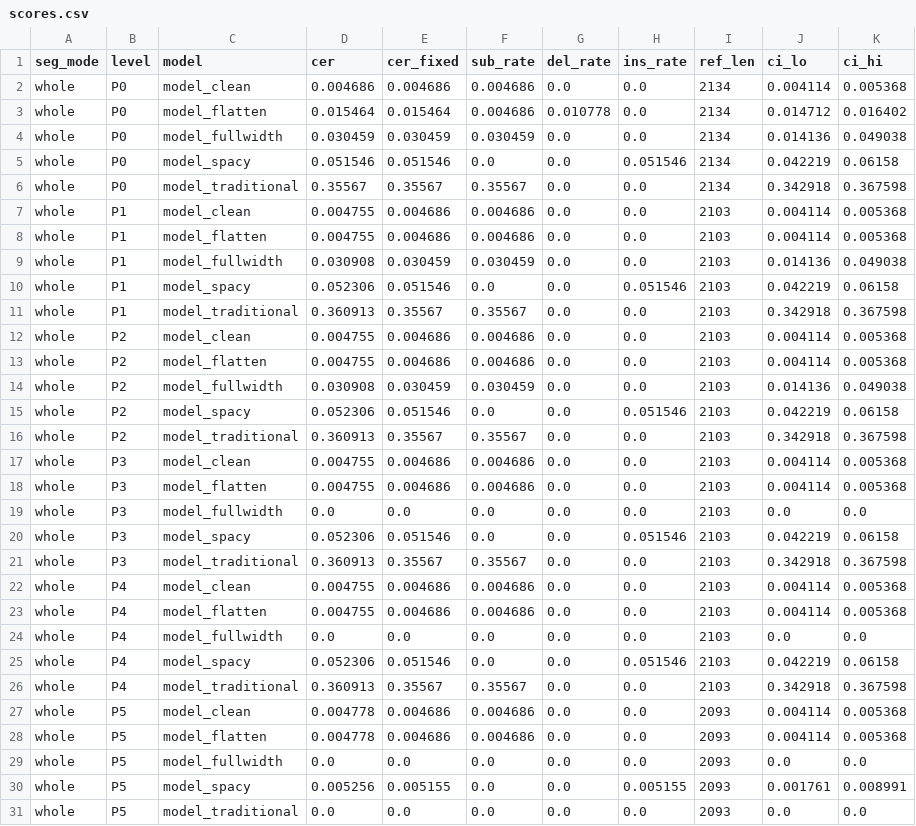
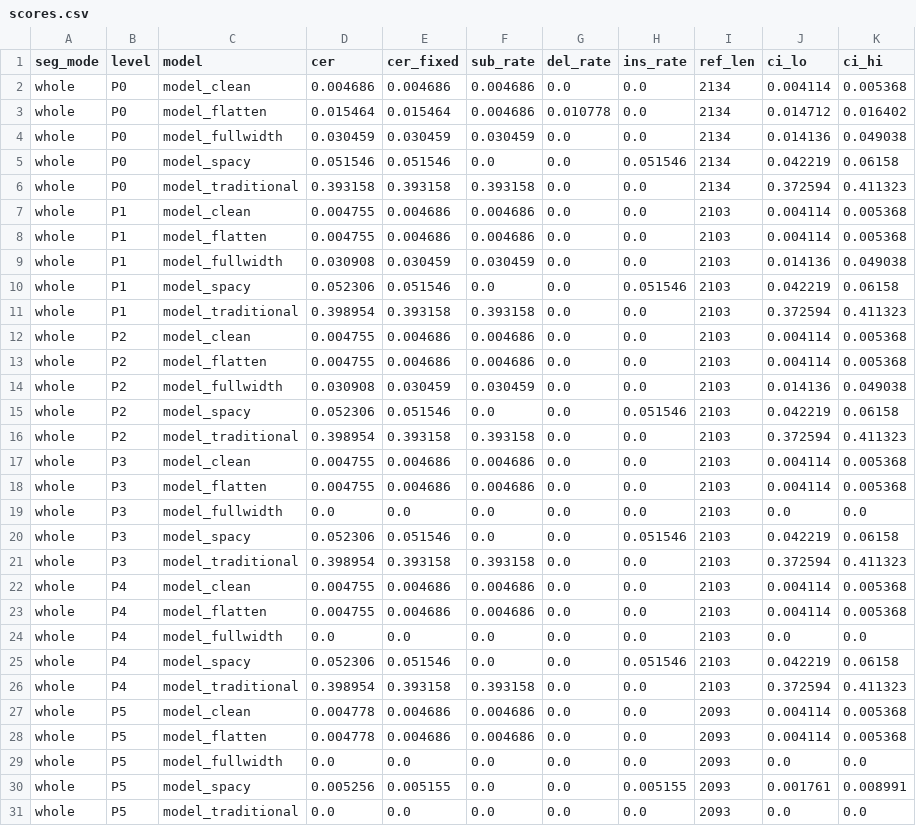
Before and after one commit to 2026create/RankStab, a CSV file: out/scores.csv, drawn as a sheet; only a part is shown; the diff covers the shown part only.

Commit message:
fix: 冻结繁简转换后端，消除环境相关的不可复现产物
问题：
  P5 的繁体转简体此前是「运行时探测环境」——装了 opencc 就用它，
  未装则退回内置快照表。结果是同一份代码在不同机器上产出不同字节，
  且不报任何错，仅静默改变已发布产物。
  实测触发：提交产物时环境装有 opencc（trad_backend=opencc），
  事后复跑时环境无 opencc（trad_backend=snapshot_table），
  scores.csv / rank_matrix.csv / stability.csv / protocol_curve.csv /
  meta.json / report.html 六个文件全部产生差异。
  对主张「可复现」的项目，这是致命缺陷：评委换机器验证必然踩到。

修复：
  - src/protocol.py：快照表成为唯一评分路径，TRAD_BACKEND 恒为
    snapshot_table，不再随环境变化。
  - 新增 _load_opencc_for_crosscheck()，仅供测试交叉校验，
    刻意不参与评分路径。
  - 理由补充：OpenCC 跨版本会改动转换表，直接依赖它会令多年后重跑
    悄悄改变已发布分数；冻结快照永久稳定。
  - TRAD_TO_SIMP_COVERAGE 增加 frozen: true 标记。

测试强化（85 -> 90 项）：
  - A18b 后端恒定不随环境变化
  - A18c 快照标记为已冻结
  - A18d/A18e P5 转换结果与环境无关（两种环境下均须通过）
  - A18f 若本机装有 opencc 则交叉校验快照一致性，未装则跳过
  - D10b meta 中的繁简后端恒为快照
  - 删除已被 A18b 取代的 A18

验证：verify.py 三项全部通过（90/90 断言、连跑两次逐字节一致）。

```diff
--- a/out/scores.csv
+++ b/out/scores.csv
@@ -5,3 +5,3 @@ whole,P0,model_fullwidth,0.030459,0.030459,0.030459,0.0,0.0,2134,0.014136,0.0490
 whole,P0,model_spacy,0.051546,0.051546,0.0,0.0,0.051546,2134,0.042219,0.06158
-whole,P0,model_traditional,0.35567,0.35567,0.35567,0.0,0.0,2134,0.342918,0.367598
+whole,P0,model_traditional,0.393158,0.393158,0.393158,0.0,0.0,2134,0.372594,0.411323
 whole,P1,model_clean,0.004755,0.004686,0.004686,0.0,0.0,2103,0.004114,0.005368
@@ -10,3 +10,3 @@ whole,P1,model_fullwidth,0.030908,0.030459,0.030459,0.0,0.0,2103,0.014136,0.0490
 whole,P1,model_spacy,0.052306,0.051546,0.0,0.0,0.051546,2103,0.042219,0.06158
-whole,P1,model_traditional,0.360913,0.35567,0.35567,0.0,0.0,2103,0.342918,0.367598
+whole,P1,model_traditional,0.398954,0.393158,0.393158,0.0,0.0,2103,0.372594,0.411323
 whole,P2,model_clean,0.004755,0.004686,0.004686,0.0,0.0,2103,0.004114,0.005368
@@ -15,3 +15,3 @@ whole,P2,model_fullwidth,0.030908,0.030459,0.030459,0.0,0.0,2103,0.014136,0.0490
 whole,P2,model_spacy,0.052306,0.051546,0.0,0.0,0.051546,2103,0.042219,0.06158
-whole,P2,model_traditional,0.360913,0.35567,0.35567,0.0,0.0,2103,0.342918,0.367598
+whole,P2,model_traditional,0.398954,0.393158,0.393158,0.0,0.0,2103,0.372594,0.411323
 whole,P3,model_clean,0.004755,0.004686,0.004686,0.0,0.0,2103,0.004114,0.005368
@@ -20,3 +20,3 @@ whole,P3,model_fullwidth,0.0,0.0,0.0,0.0,0.0,2103,0.0,0.0
 whole,P3,model_spacy,0.052306,0.051546,0.0,0.0,0.051546,2103,0.042219,0.06158
-whole,P3,model_traditional,0.360913,0.35567,0.35567,0.0,0.0,2103,0.342918,0.367598
+whole,P3,model_traditional,0.398954,0.393158,0.393158,0.0,0.0,2103,0.372594,0.411323
 whole,P4,model_clean,0.004755,0.004686,0.004686,0.0,0.0,2103,0.004114,0.005368
@@ -25,3 +25,3 @@ whole,P4,model_fullwidth,0.0,0.0,0.0,0.0,0.0,2103,0.0,0.0
 whole,P4,model_spacy,0.052306,0.051546,0.0,0.0,0.051546,2103,0.042219,0.06158
-whole,P4,model_traditional,0.360913,0.35567,0.35567,0.0,0.0,2103,0.342918,0.367598
+whole,P4,model_traditional,0.398954,0.393158,0.393158,0.0,0.0,2103,0.372594,0.411323
 whole,P5,model_clean,0.004778,0.004686,0.004686,0.0,0.0,2093,0.004114,0.005368
```
Also changed, not shown: 50 edited cells elsewhere in this file, out/protocol_curve.csv, out/rank_matrix.csv, 5 other files.
